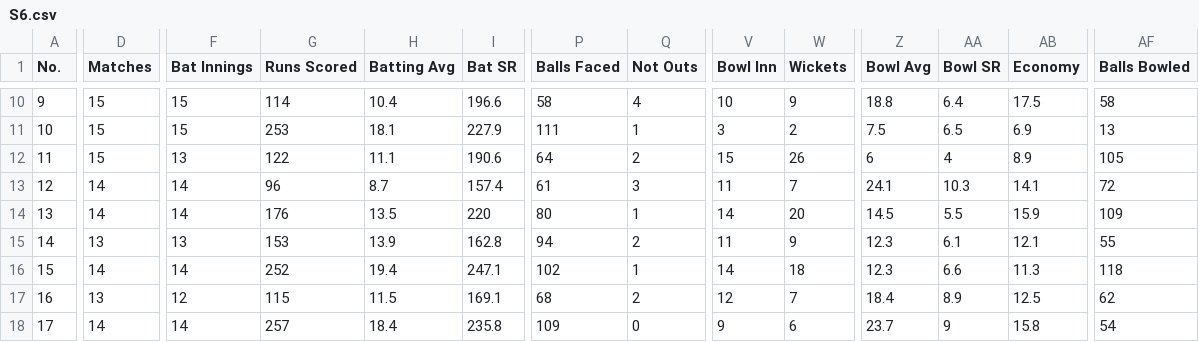
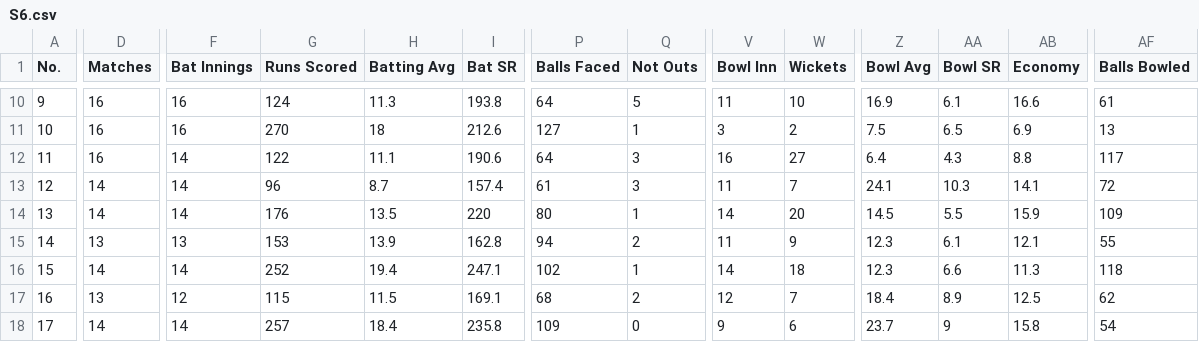
Before and after one commit to KavinduKasthurirathne/live-auctions, a CSV file: docs/HCCL Player Stats/Seasons/S6.csv, drawn as a sheet; only a part is shown, gaps mark what is left out; the diff covers the shown part only; the diff names each change by its address in the sheet, - before the commit and + after, or states it on an @@ line.

```diff
--- a/docs/HCCL Player Stats/Seasons/S6.csv
+++ b/docs/HCCL Player Stats/Seasons/S6.csv
-D10:D12 (Matches): 15
+D10:D12 (Matches): 16
-F10:F11 (Bat Innings): 15
+F10:F11 (Bat Innings): 16
-G10 (Runs Scored): 114
+G10 (Runs Scored): 124
-H10 (Batting Avg): 10.4
+H10 (Batting Avg): 11.3
-I10 (Bat SR): 196.6
+I10 (Bat SR): 193.8
-P10 (Balls Faced): 58
+P10 (Balls Faced): 64
-Q10 (Not Outs): 4
+Q10 (Not Outs): 5
-V10 (Bowl Inn): 10
+V10 (Bowl Inn): 11
-W10 (Wickets): 9
+W10 (Wickets): 10
-Z10 (Bowl Avg): 18.8
+Z10 (Bowl Avg): 16.9
-AA10 (Bowl SR): 6.4
+AA10 (Bowl SR): 6.1
-AB10 (Economy): 17.5
+AB10 (Economy): 16.6
-AF10 (Balls Bowled): 58
+AF10 (Balls Bowled): 61
-G11 (Runs Scored): 253
+G11 (Runs Scored): 270
-H11 (Batting Avg): 18.1
+H11 (Batting Avg): 18
-I11 (Bat SR): 227.9
+I11 (Bat SR): 212.6
-P11 (Balls Faced): 111
+P11 (Balls Faced): 127
-F12 (Bat Innings): 13
+F12 (Bat Innings): 14
-Q12 (Not Outs): 2
+Q12 (Not Outs): 3
-V12 (Bowl Inn): 15
+V12 (Bowl Inn): 16
-W12 (Wickets): 26
+W12 (Wickets): 27
-Z12 (Bowl Avg): 6
+Z12 (Bowl Avg): 6.4
-AA12 (Bowl SR): 4
+AA12 (Bowl SR): 4.3
-AB12 (Economy): 8.9
+AB12 (Economy): 8.8
-AF12 (Balls Bowled): 105
+AF12 (Balls Bowled): 117
```
Also changed, not shown: 93 edited cells elsewhere in this file, 5 other files.
